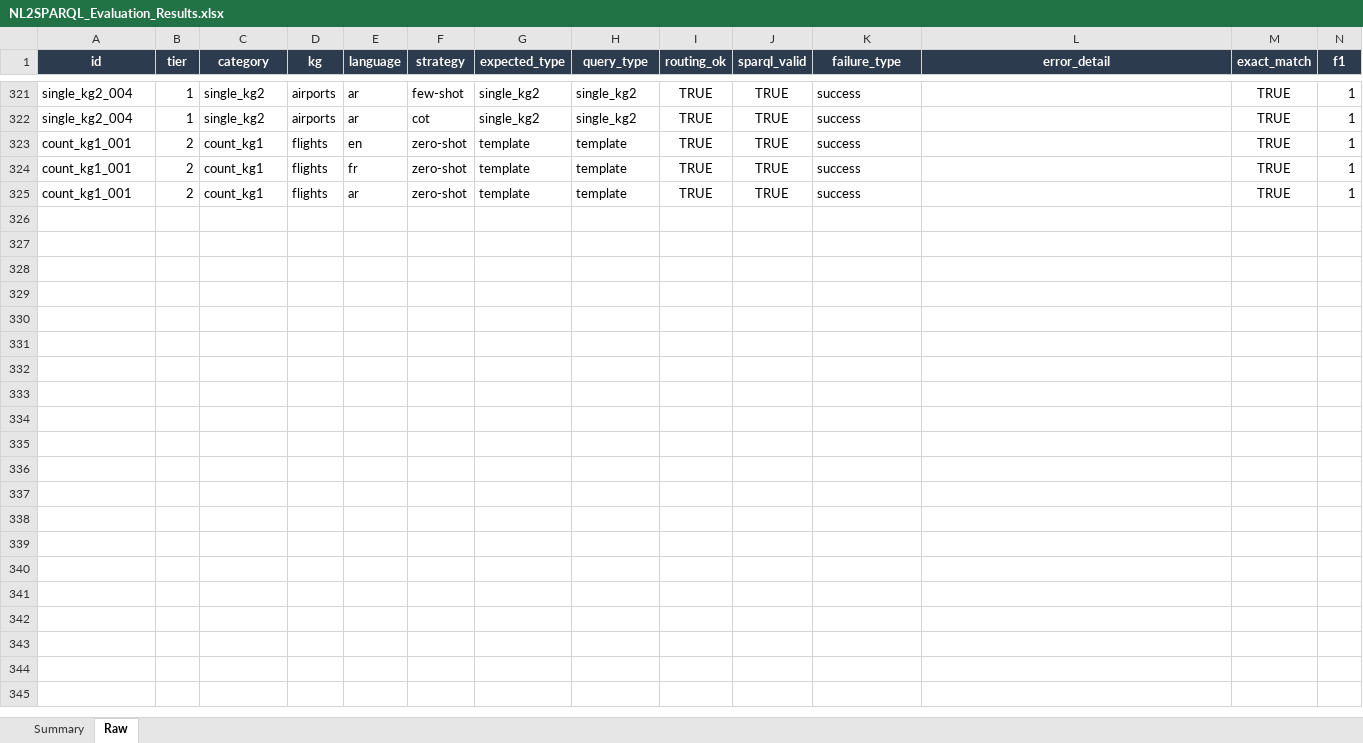
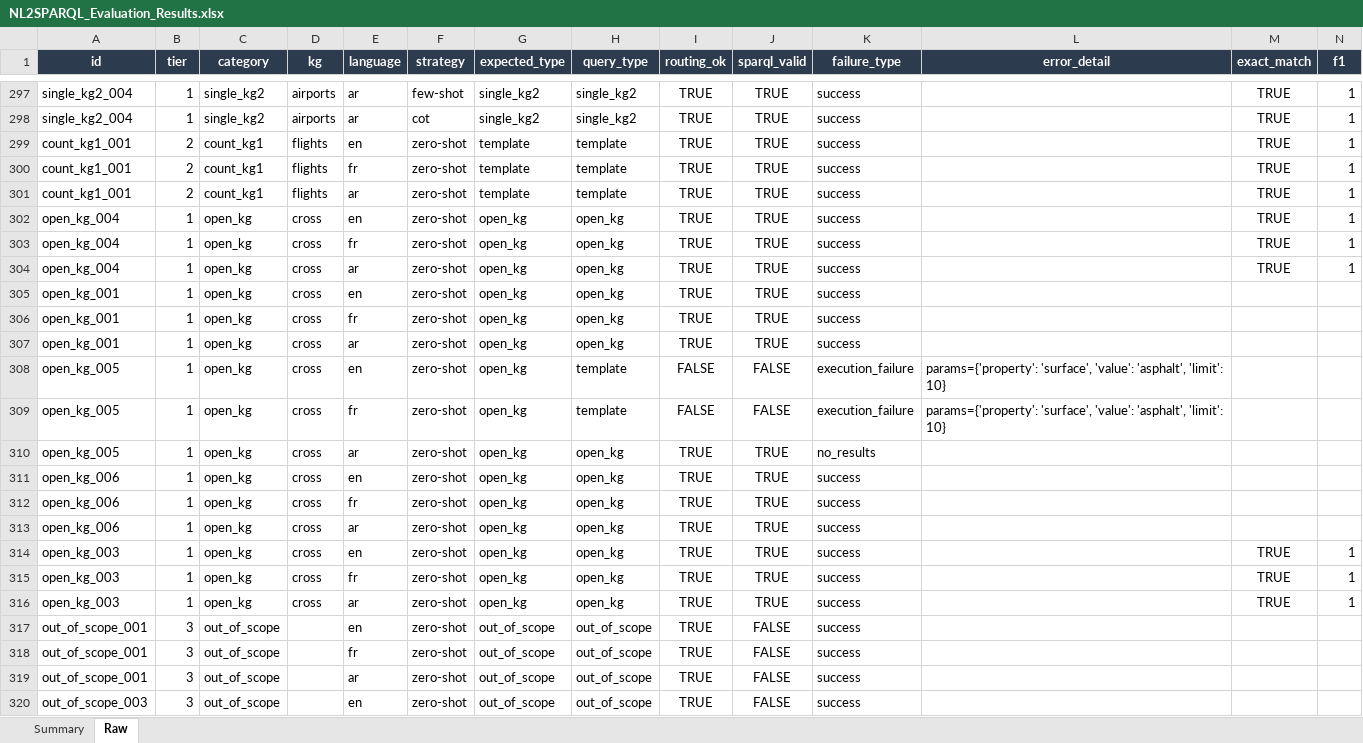
Before and after one commit to nahla1967/NL2SPARQL, an Excel workbook: NL2SPARQL_Evaluation_Results.xlsx, sheet Raw, drawn as a sheet; only a part is shown, gaps mark what is left out; values as stored, in another font and other column widths than the file's, no borders; rows hold the shown columns only; the diff covers the shown part only; the diff names each change by its address in the sheet, - before the commit and + after, or states it on an @@ line.

```diff
--- a/NL2SPARQL_Evaluation_Results.xlsx (sheet Raw)
+++ b/NL2SPARQL_Evaluation_Results.xlsx (sheet Raw)
+row 302: open_kg_004 | 1 | open_kg | cross | en | zero-shot | open_kg | open_kg | TRUE | TRUE | success |  | TRUE | 1
+row 303: open_kg_004 | 1 | open_kg | cross | fr | zero-shot | open_kg | open_kg | TRUE | TRUE | success |  | TRUE | 1
+row 304: open_kg_004 | 1 | open_kg | cross | ar | zero-shot | open_kg | open_kg | TRUE | TRUE | success |  | TRUE | 1
+row 305: open_kg_001 | 1 | open_kg | cross | en | zero-shot | open_kg | open_kg | TRUE | TRUE | success
+row 306: open_kg_001 | 1 | open_kg | cross | fr | zero-shot | open_kg | open_kg | TRUE | TRUE | success
+row 307: open_kg_001 | 1 | open_kg | cross | ar | zero-shot | open_kg | open_kg | TRUE | TRUE | success
+row 308: open_kg_005 | 1 | open_kg | cross | en | zero-shot | open_kg | template | FALSE | FALSE | execution_failure | params={'property': 'surface', 'value': 'asphalt', 'limit': 10}
+row 309: open_kg_005 | 1 | open_kg | cross | fr | zero-shot | open_kg | template | FALSE | FALSE | execution_failure | params={'property': 'surface', 'value': 'asphalt', 'limit': 10}
+row 310: open_kg_005 | 1 | open_kg | cross | ar | zero-shot | open_kg | open_kg | TRUE | TRUE | no_results
+row 311: open_kg_006 | 1 | open_kg | cross | en | zero-shot | open_kg | open_kg | TRUE | TRUE | success
+row 312: open_kg_006 | 1 | open_kg | cross | fr | zero-shot | open_kg | open_kg | TRUE | TRUE | success
+row 313: open_kg_006 | 1 | open_kg | cross | ar | zero-shot | open_kg | open_kg | TRUE | TRUE | success
+row 314: open_kg_003 | 1 | open_kg | cross | en | zero-shot | open_kg | open_kg | TRUE | TRUE | success |  | TRUE | 1
+row 315: open_kg_003 | 1 | open_kg | cross | fr | zero-shot | open_kg | open_kg | TRUE | TRUE | success |  | TRUE | 1
+row 316: open_kg_003 | 1 | open_kg | cross | ar | zero-shot | open_kg | open_kg | TRUE | TRUE | success |  | TRUE | 1
+row 317: out_of_scope_001 | 3 | out_of_scope |  | en | zero-shot | out_of_scope | out_of_scope | TRUE | FALSE | success
+row 318: out_of_scope_001 | 3 | out_of_scope |  | fr | zero-shot | out_of_scope | out_of_scope | TRUE | FALSE | success
+row 319: out_of_scope_001 | 3 | out_of_scope |  | ar | zero-shot | out_of_scope | out_of_scope | TRUE | FALSE | success
+row 320: out_of_scope_003 | 3 | out_of_scope |  | en | zero-shot | out_of_scope | out_of_scope | TRUE | FALSE | success
```
Also changed, not shown: 5 added rows and 24 removed rows elsewhere in this sheet, NL2SPARQL_Evaluation_Dataset.xlsx, 5 other files.
